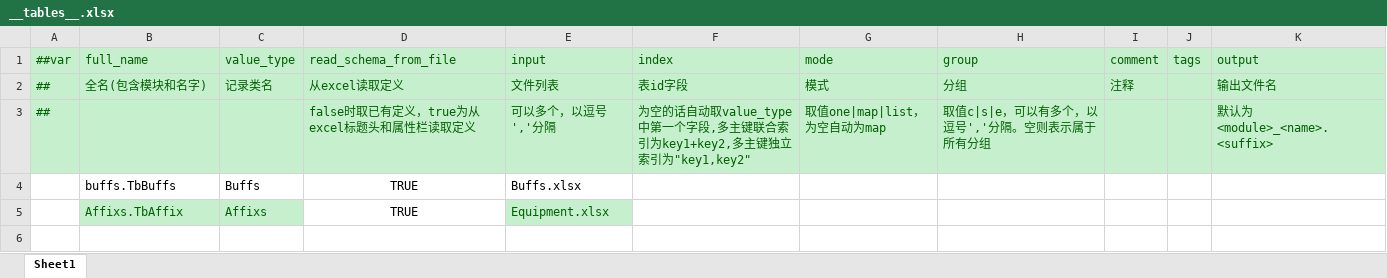
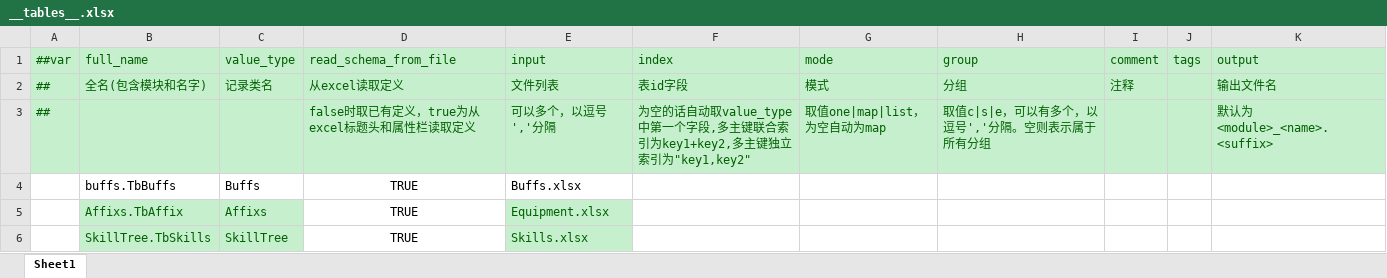
Before and after one commit to Abab-bk/AwesomeRPG, an Excel workbook: DataBase/Datas/__tables__.xlsx, sheet Sheet1, drawn as a sheet; values as stored, in another font and other column widths than the file's, no borders; the diff names each change by its address in the sheet, - before the commit and + after, or states it on an @@ line.

```diff
--- a/DataBase/Datas/__tables__.xlsx (sheet Sheet1)
+++ b/DataBase/Datas/__tables__.xlsx (sheet Sheet1)
+row 6:  | SkillTree.TbSkills | SkillTree | TRUE | Skills.xlsx
```
Also changed, not shown: 44 other files.
